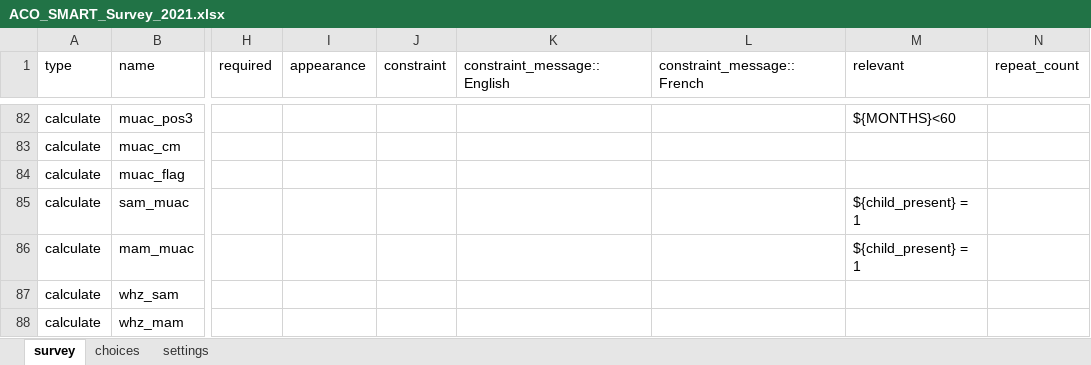
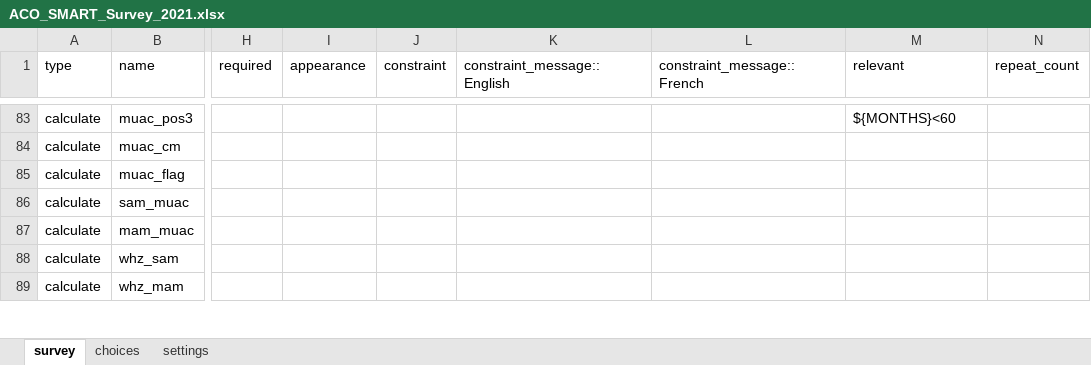
Before and after one commit to RobertJohnston/SMART-Questionnaire, an Excel workbook: ACO_SMART_Survey_2021.xlsx, sheet survey, drawn as a sheet; only a part is shown, gaps mark what is left out; values as stored, in another font and other column widths than the file's, no borders; addresses are those after the commit; the diff covers the shown part only; the diff names each change by its address in the sheet, - before the commit and + after, or states it on an @@ line.

```diff
--- a/ACO_SMART_Survey_2021.xlsx (sheet survey)
+++ b/ACO_SMART_Survey_2021.xlsx (sheet survey)
-M86:M87 (relevant): ${child_present} = 1
+M86:M87 (relevant): (empty)
```
Also changed, not shown: 1 added row and 16 edited cells elsewhere in this sheet, sheet settings.
